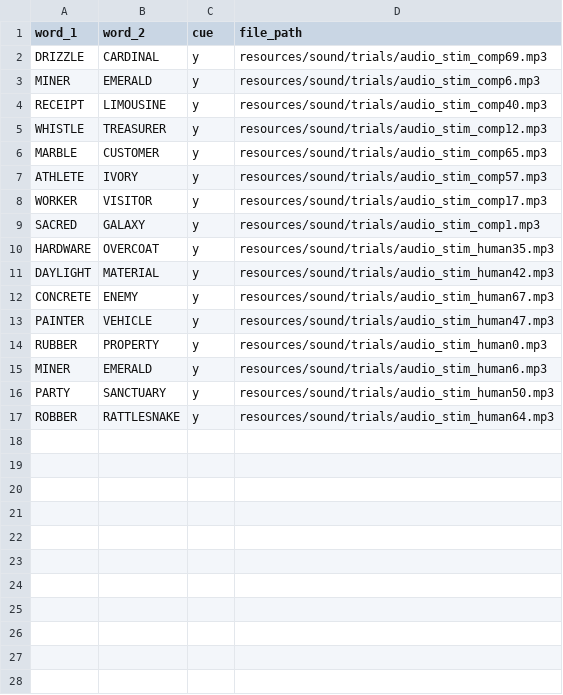
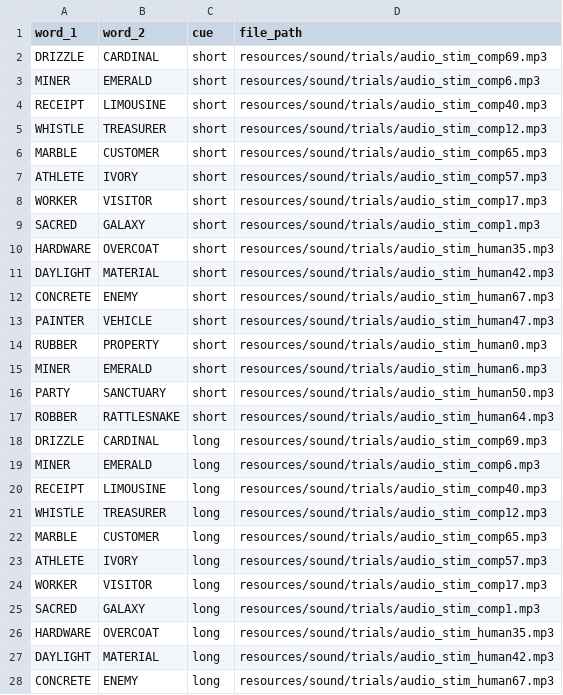
Before and after one commit to AdmiralFish/Audio_Experiment_Br, a CSV file: html/resources/trials.csv, drawn as a sheet; only a part is shown; the diff covers the shown part only.

```diff
--- a/html/resources/trials.csv
+++ b/html/resources/trials.csv
@@ -1,17 +1,28 @@
 word_1,word_2,cue,file_path
-DRIZZLE,CARDINAL,y,resources/sound/trials/audio_stim_comp69.mp3
-MINER,EMERALD,y,resources/sound/trials/audio_stim_comp6.mp3
-RECEIPT,LIMOUSINE,y,resources/sound/trials/audio_stim_comp40.mp3
-WHISTLE,TREASURER,y,resources/sound/trials/audio_stim_comp12.mp3
-MARBLE,CUSTOMER,y,resources/sound/trials/audio_stim_comp65.mp3
-ATHLETE,IVORY,y,resources/sound/trials/audio_stim_comp57.mp3
-WORKER,VISITOR,y,resources/sound/trials/audio_stim_comp17.mp3
-SACRED,GALAXY,y,resources/sound/trials/audio_stim_comp1.mp3
-HARDWARE,OVERCOAT,y,resources/sound/trials/audio_stim_human35.mp3
-DAYLIGHT,MATERIAL,y,resources/sound/trials/audio_stim_human42.mp3
-CONCRETE,ENEMY,y,resources/sound/trials/audio_stim_human67.mp3
-PAINTER,VEHICLE,y,resources/sound/trials/audio_stim_human47.mp3
-RUBBER,PROPERTY,y,resources/sound/trials/audio_stim_human0.mp3
-MINER,EMERALD,y,resources/sound/trials/audio_stim_human6.mp3
-PARTY,SANCTUARY,y,resources/sound/trials/audio_stim_human50.mp3
-ROBBER,RATTLESNAKE,y,resources/sound/trials/audio_stim_human64.mp3
+DRIZZLE,CARDINAL,short,resources/sound/trials/audio_stim_comp69.mp3
+MINER,EMERALD,short,resources/sound/trials/audio_stim_comp6.mp3
+RECEIPT,LIMOUSINE,short,resources/sound/trials/audio_stim_comp40.mp3
+WHISTLE,TREASURER,short,resources/sound/trials/audio_stim_comp12.mp3
+MARBLE,CUSTOMER,short,resources/sound/trials/audio_stim_comp65.mp3
+ATHLETE,IVORY,short,resources/sound/trials/audio_stim_comp57.mp3
+WORKER,VISITOR,short,resources/sound/trials/audio_stim_comp17.mp3
+SACRED,GALAXY,short,resources/sound/trials/audio_stim_comp1.mp3
+HARDWARE,OVERCOAT,short,resources/sound/trials/audio_stim_human35.mp3
+DAYLIGHT,MATERIAL,short,resources/sound/trials/audio_stim_human42.mp3
+CONCRETE,ENEMY,short,resources/sound/trials/audio_stim_human67.mp3
+PAINTER,VEHICLE,short,resources/sound/trials/audio_stim_human47.mp3
+RUBBER,PROPERTY,short,resources/sound/trials/audio_stim_human0.mp3
+MINER,EMERALD,short,resources/sound/trials/audio_stim_human6.mp3
+PARTY,SANCTUARY,short,resources/sound/trials/audio_stim_human50.mp3
+ROBBER,RATTLESNAKE,short,resources/sound/trials/audio_stim_human64.mp3
+DRIZZLE,CARDINAL,long,resources/sound/trials/audio_stim_comp69.mp3
+MINER,EMERALD,long,resources/sound/trials/audio_stim_comp6.mp3
+RECEIPT,LIMOUSINE,long,resources/sound/trials/audio_stim_comp40.mp3
+WHISTLE,TREASURER,long,resources/sound/trials/audio_stim_comp12.mp3
+MARBLE,CUSTOMER,long,resources/sound/trials/audio_stim_comp65.mp3
+ATHLETE,IVORY,long,resources/sound/trials/audio_stim_comp57.mp3
+WORKER,VISITOR,long,resources/sound/trials/audio_stim_comp17.mp3
+SACRED,GALAXY,long,resources/sound/trials/audio_stim_comp1.mp3
+HARDWARE,OVERCOAT,long,resources/sound/trials/audio_stim_human35.mp3
+DAYLIGHT,MATERIAL,long,resources/sound/trials/audio_stim_human42.mp3
+CONCRETE,ENEMY,long,resources/sound/trials/audio_stim_human67.mp3
```
Also changed, not shown: 5 added rows elsewhere in this file, html/resources/catchTrials.csv, 1 other file.
